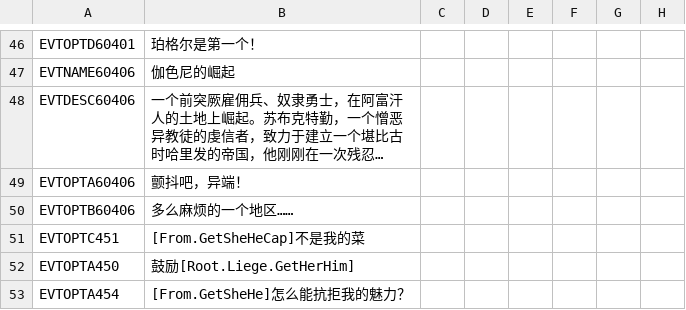
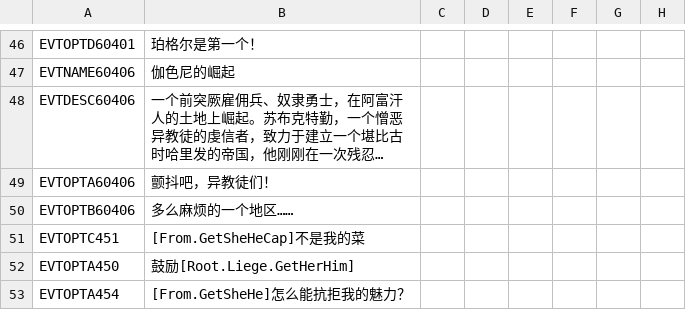
Before and after one commit to paratranz/CK2-Chinese-Localisation, a CSV file: localisation/v2_10c.csv, drawn as a sheet; only a part is shown, gaps mark what is left out; long unchanged cells end in …; the diff names each change by its address in the sheet, - before the commit and + after, or states it on an @@ line.

```diff
--- a/localisation/v2_10c.csv
+++ b/localisation/v2_10c.csv
-B49: 颤抖吧，异端！
+B49: 颤抖吧，异教徒们！
```
Also changed, not shown: localisation/v2_30f.csv, 2 other files.
